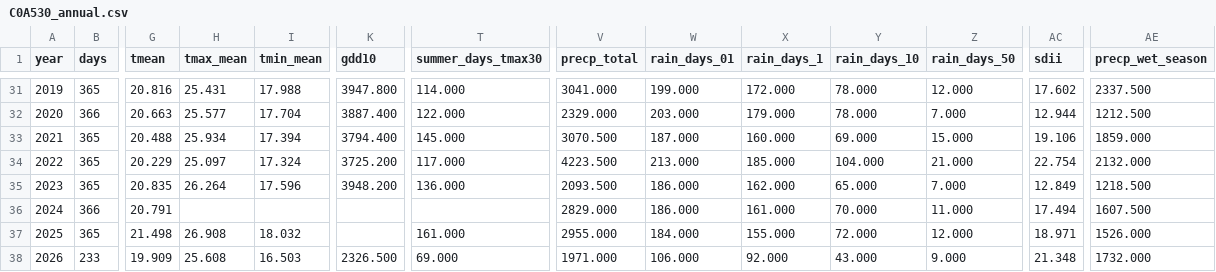
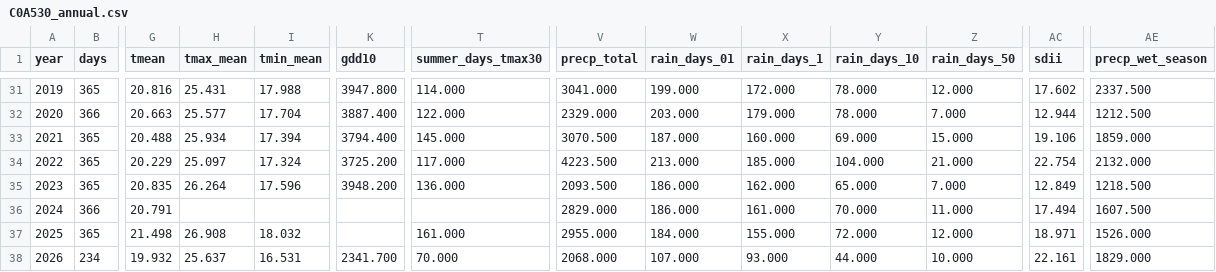
Before and after one commit to BunnyTailGra22/Five-Great-Elements, a CSV file: data/processed/C0A530_annual.csv, drawn as a sheet; only a part is shown, gaps mark what is left out; the diff covers the shown part only; the diff names each change by its address in the sheet, - before the commit and + after, or states it on an @@ line.

```diff
--- a/data/processed/C0A530_annual.csv
+++ b/data/processed/C0A530_annual.csv
-B38 (days): 233
+B38 (days): 234
-G38 (tmean): 19.909
+G38 (tmean): 19.932
-H38 (tmax_mean): 25.608
+H38 (tmax_mean): 25.637
-I38 (tmin_mean): 16.503
+I38 (tmin_mean): 16.531
-K38 (gdd10): 2326.500
+K38 (gdd10): 2341.700
-T38 (summer_days_tmax30): 69.000
+T38 (summer_days_tmax30): 70.000
-V38 (precp_total): 1971.000
+V38 (precp_total): 2068.000
-W38 (rain_days_01): 106.000
+W38 (rain_days_01): 107.000
-X38 (rain_days_1): 92.000
+X38 (rain_days_1): 93.000
-Y38 (rain_days_10): 43.000
+Y38 (rain_days_10): 44.000
-Z38 (rain_days_50): 9.000
+Z38 (rain_days_50): 10.000
-AC38 (sdii): 21.348
+AC38 (sdii): 22.161
-AE38 (precp_wet_season): 1732.000
+AE38 (precp_wet_season): 1829.000
```
Also changed, not shown: 1 edited cell elsewhere in this file, data/processed/466930_annual.csv, data/processed/82A750_annual.csv, 11 other files.
